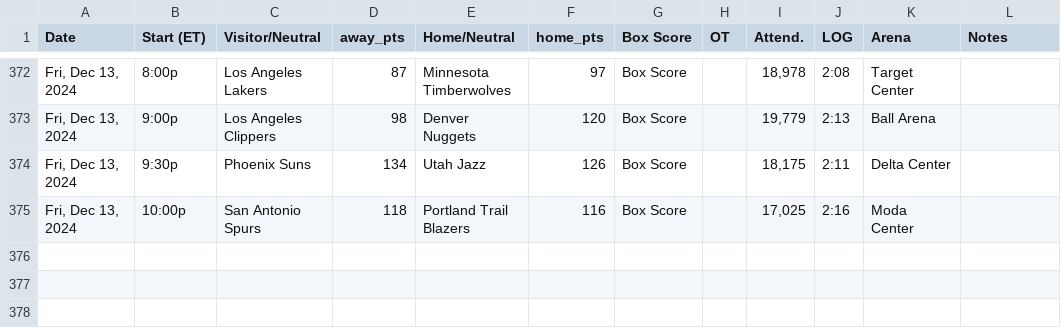
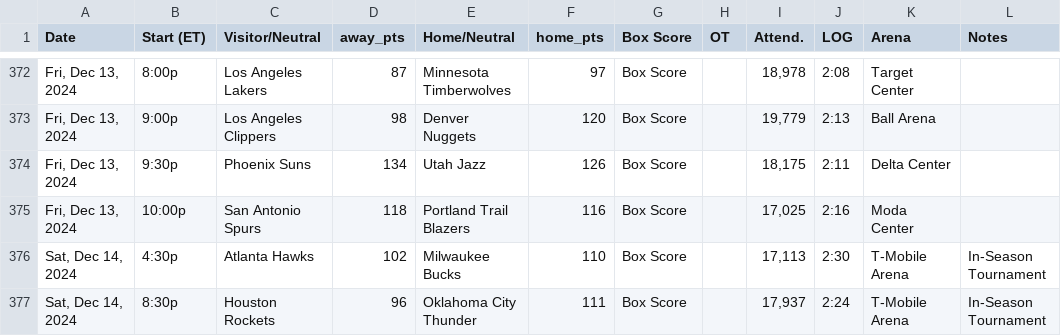
Before and after one commit to marklisi1/nba-elo, a CSV file: 2025_schedule.csv, drawn as a sheet; only a part is shown, gaps mark what is left out.

```diff
--- a/2025_schedule.csv
+++ b/2025_schedule.csv
@@ -375 +375,3 @@ Date,Start (ET),Visitor/Neutral,away_pts,Home/Neutral,home_pts,Box Score,OT,Atte
 "Fri, Dec 13, 2024",10:00p,San Antonio Spurs,118,Portland Trail Blazers,116,Box Score,,"17,025",2:16,Moda Center,
+"Sat, Dec 14, 2024",4:30p,Atlanta Hawks,102,Milwaukee Bucks,110,Box Score,,"17,113",2:30,T-Mobile Arena,In-Season Tournament
+"Sat, Dec 14, 2024",8:30p,Houston Rockets,96,Oklahoma City Thunder,111,Box Score,,"17,937",2:24,T-Mobile Arena,In-Season Tournament
```
